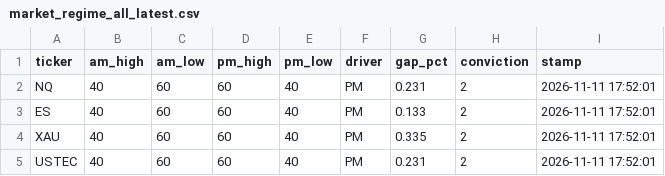
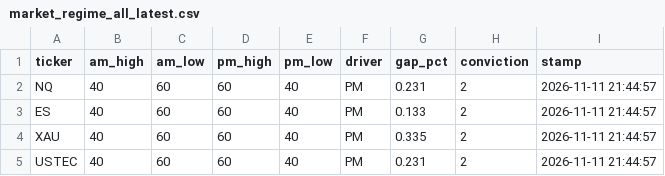
Before and after one commit to jttyr/insidetrades-data, a CSV file: data/market_regime_all_latest.csv, drawn as a sheet.

```diff
--- a/data/market_regime_all_latest.csv
+++ b/data/market_regime_all_latest.csv
@@ -1,5 +1,5 @@
 ticker,am_high,am_low,pm_high,pm_low,driver,gap_pct,conviction,stamp
-NQ,40,60,60,40,PM,0.231,2,2026-11-11 17:52:01
-ES,40,60,60,40,PM,0.133,2,2026-11-11 17:52:01
-XAU,40,60,60,40,PM,0.335,2,2026-11-11 17:52:01
-USTEC,40,60,60,40,PM,0.231,2,2026-11-11 17:52:01
+NQ,40,60,60,40,PM,0.231,2,2026-11-11 21:44:57
+ES,40,60,60,40,PM,0.133,2,2026-11-11 21:44:57
+XAU,40,60,60,40,PM,0.335,2,2026-11-11 21:44:57
+USTEC,40,60,60,40,PM,0.231,2,2026-11-11 21:44:57
```
Also changed, not shown: data/history/alpha_QQQ.csv, data/market_drivers_latest.csv, 5 other files.
